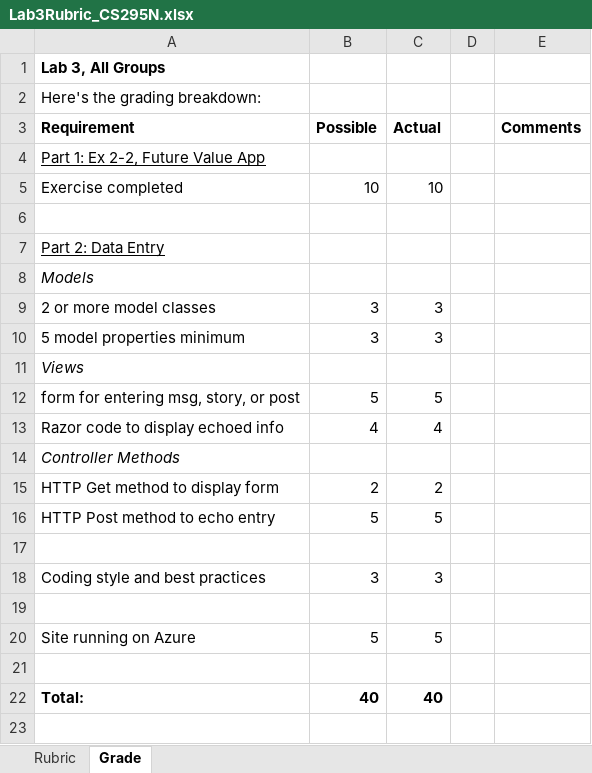
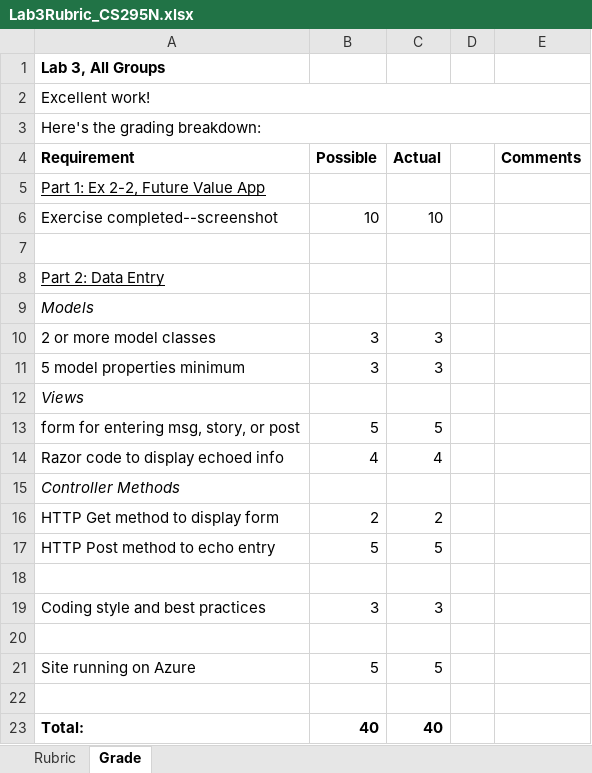
Before and after one commit to LCC-CIT/CS295N-CourseMaterials, an Excel workbook: Labs/Lab03/Lab3Rubric_CS295N.xlsx, sheet Grade, drawn as a sheet; values as stored, in another font and other column widths than the file's, no borders; addresses are those after the commit; the diff names each change by its address in the sheet, - before the commit and + after, or states it on an @@ line.

```diff
--- a/Labs/Lab03/Lab3Rubric_CS295N.xlsx (sheet Grade)
+++ b/Labs/Lab03/Lab3Rubric_CS295N.xlsx (sheet Grade)
+row 2: Excellent work!
+A3:E3 merged
-A6 (Requirement): Exercise completed
+A6 (Requirement): Exercise completed--screenshot
```
Also changed, not shown: Labs/Lab04/Lab04Rubric.xlsx, 1 other file.
